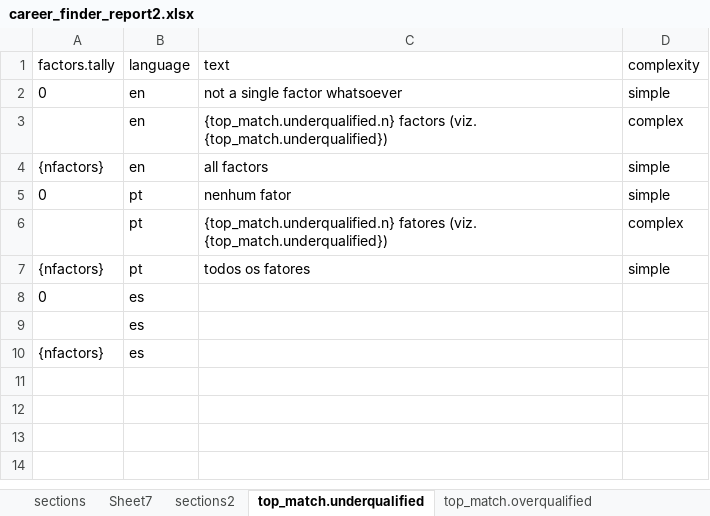
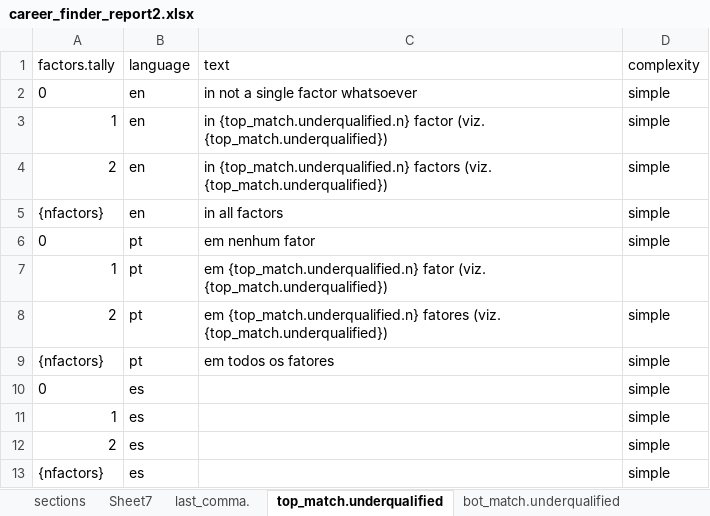
Before and after one commit to CaoBittencourt/atlas-career-guide, an Excel workbook: Reports/Matching Report/career_finder_report2.xlsx, sheet top_match.underqualified, drawn as a sheet; values as stored, in another font and other column widths than the file's, no borders; charts and pictures not drawn; removed rows and columns are numbered as before the commit, all else as after; the diff names each change by its address in the sheet, - before the commit and + after, or states it on an @@ line.

```diff
--- a/Reports/Matching Report/career_finder_report2.xlsx (sheet top_match.underqualified)
+++ b/Reports/Matching Report/career_finder_report2.xlsx (sheet top_match.underqualified)
-sheet tab: sections2
+sheet tab: last_comma.
+sheet tab: bot_match.underqualified
-C2: not a single factor whatsoever
+C2: in not a single factor whatsoever
-row 3:  | en | {top_match.underqualified.n} factors (viz. {top_match.underqualified}) | complex
+row 3: 1 | en | in {top_match.underqualified.n} factor (viz. {top_match.underqualified}) | simple
+row 4: 2 | en | in {top_match.underqualified.n} factors (viz. {top_match.underqualified}) | simple
-C5: all factors
+C5: in all factors
-C6: nenhum fator
+C6: em nenhum fator
-row 6:  | pt | {top_match.underqualified.n} fatores (viz. {top_match.underqualified}) | complex
+row 7: 1 | pt | em {top_match.underqualified.n} fator (viz. {top_match.underqualified})
+row 8: 2 | pt | em {top_match.underqualified.n} fatores (viz. {top_match.underqualified}) | simple
-C9: todos os fatores
+C9: em todos os fatores
-D10: (empty)
+D10: simple
-row 9:  | es
+row 11: 1 | es |  | simple
+row 12: 2 | es |  | simple
-D13: (empty)
+D13: simple
```
Also changed, not shown: sheet last_comma., sheet top_match.overqualified, sheet bot_match.overqualified, sheet top_match.similar, sheet sections.glue, other sheet tabs, charts or pictures, 2 other files.
